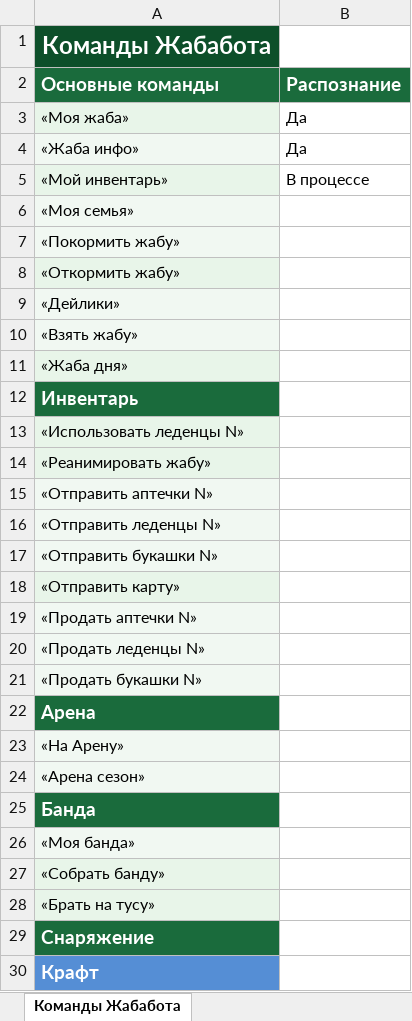
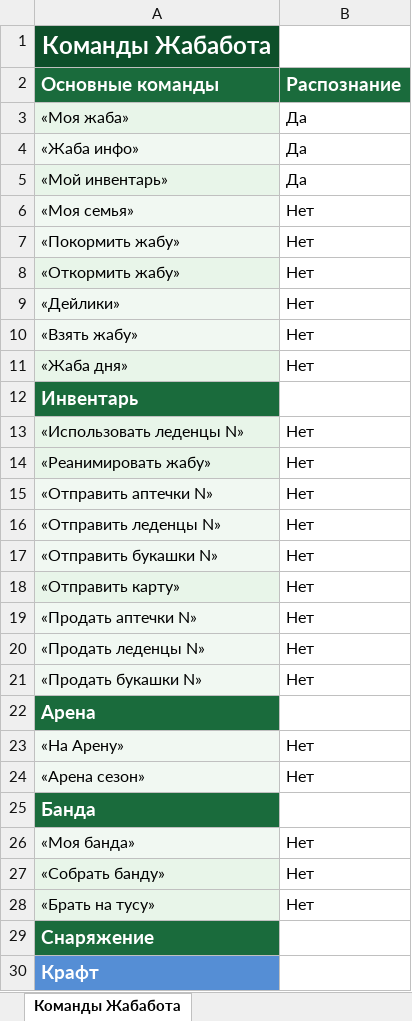
Before and after one commit to BodyDeBuilder/toad_bot, an Excel workbook: Команды распознание.xlsx, sheet Команды Жабабота, drawn as a sheet; only a part is shown; values as stored, in another font and other column widths than the file's, no borders; the diff covers the shown part only; the diff names each change by its address in the sheet, - before the commit and + after, or states it on an @@ line.

```diff
--- a/Команды распознание.xlsx (sheet Команды Жабабота)
+++ b/Команды распознание.xlsx (sheet Команды Жабабота)
-B5 (Распознание): В процессе
+B5 (Распознание): Да
-B6:B11 (Распознание): (empty)
+B6:B11 (Распознание): Нет
-B13:B21 (Распознание): (empty)
+B13:B21 (Распознание): Нет
-B23:B24 (Распознание): (empty)
+B23:B24 (Распознание): Нет
-B26:B28 (Распознание): (empty)
+B26:B28 (Распознание): Нет
```
Also changed, not shown: 60 edited cells elsewhere in this sheet, 27 other files.
